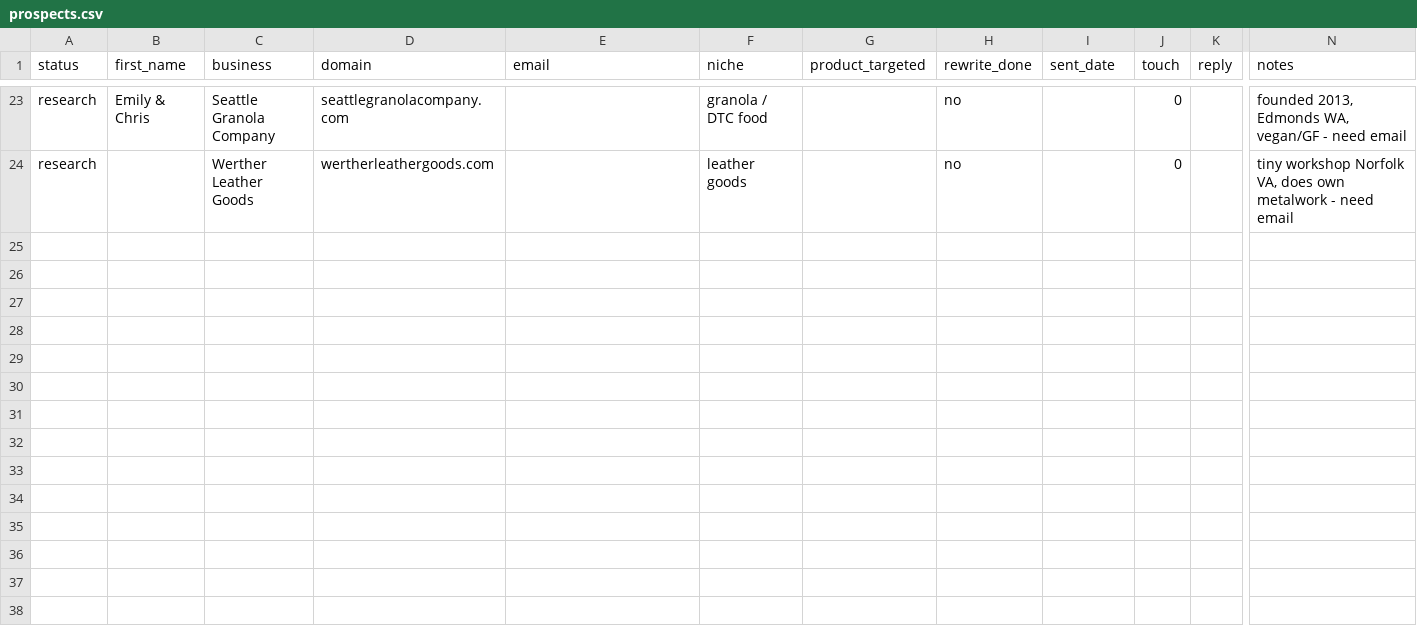
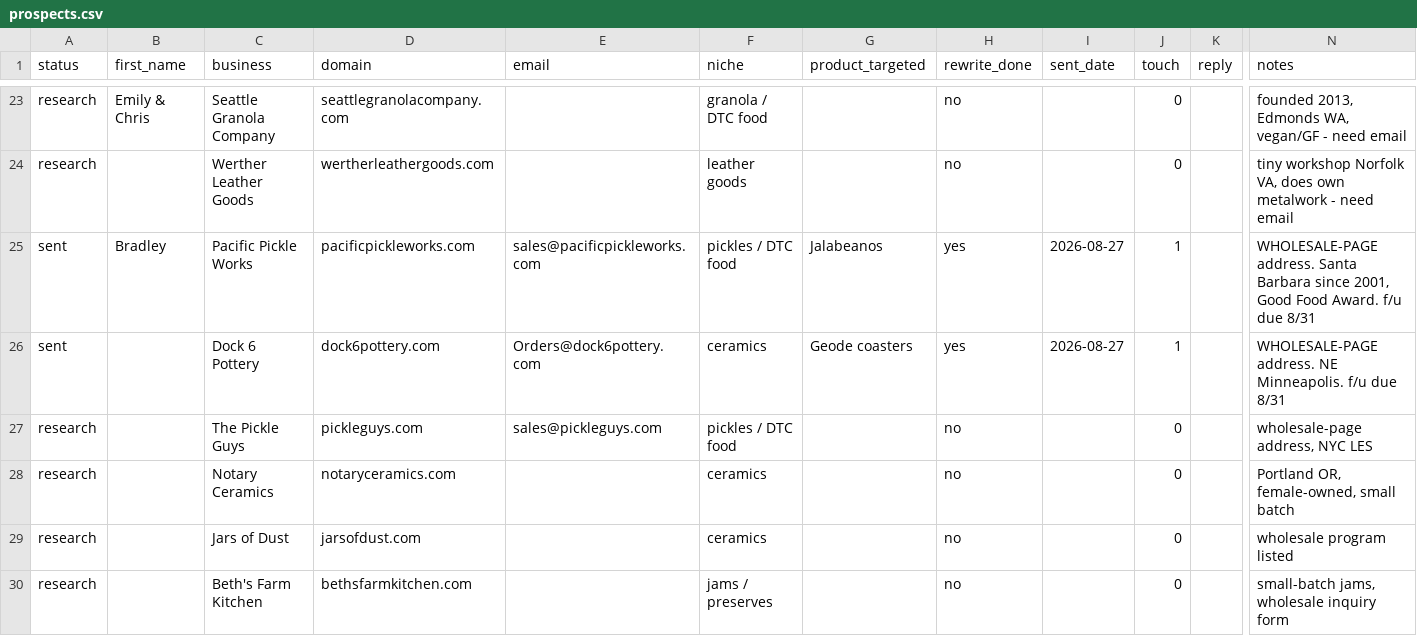
Before and after one commit to loya5475-coder/loyamedia, a CSV file: ops/prospects.csv, drawn as a sheet; only a part is shown, gaps mark what is left out; rows hold the shown columns only; the diff names each change by its address in the sheet, - before the commit and + after, or states it on an @@ line.

```diff
--- a/ops/prospects.csv
+++ b/ops/prospects.csv
+row 25: sent | Bradley | Pacific Pickle Works | pacificpickleworks.com | sales@pacificpickleworks.com | pickles / DTC food | Jalabeanos | yes | 2026-08-27 | 1 |  | WHOLESALE-PAGE address. Santa Barbara since 2001, Good Food Award. f/u due 8/31
+row 26: sent |  | Dock 6 Pottery | dock6pottery.com | Orders@dock6pottery.com | ceramics | Geode coasters | yes | 2026-08-27 | 1 |  | WHOLESALE-PAGE address. NE Minneapolis. f/u due 8/31
+row 27: research |  | The Pickle Guys | pickleguys.com | sales@pickleguys.com | pickles / DTC food |  | no |  | 0 |  | wholesale-page address, NYC LES
+row 28: research |  | Notary Ceramics | notaryceramics.com |  | ceramics |  | no |  | 0 |  | Portland OR, female-owned, small batch
+row 29: research |  | Jars of Dust | jarsofdust.com |  | ceramics |  | no |  | 0 |  | wholesale program listed
+row 30: research |  | Beth's Farm Kitchen | bethsfarmkitchen.com |  | jams / preserves |  | no |  | 0 |  | small-batch jams, wholesale inquiry form
```
Also changed, not shown: 1 other file.
